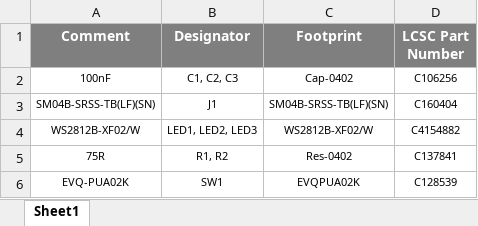
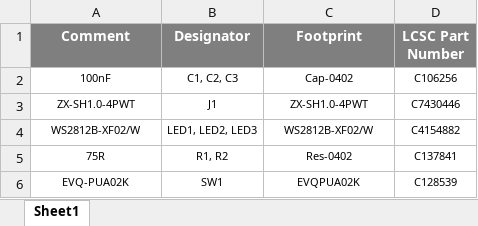
Before and after one commit to eSpark-Backup/bradford-fermin-led-control, an Excel workbook: Design Files/LED Board - v1.0/BOM/JLCPCB-BOM-LED Board-v1.0.xlsx, sheet Sheet1, drawn as a sheet; values as stored, in another font and other column widths than the file's, no borders; removed rows and columns are numbered as before the commit, all else as after; the diff names each change by its address in the sheet, - before the commit and + after, or states it on an @@ line.

```diff
--- a/Design Files/LED Board - v1.0/BOM/JLCPCB-BOM-LED Board-v1.0.xlsx (sheet Sheet1)
+++ b/Design Files/LED Board - v1.0/BOM/JLCPCB-BOM-LED Board-v1.0.xlsx (sheet Sheet1)
-row 3: SM04B-SRSS-TB(LF)(SN) | J1 | SM04B-SRSS-TB(LF)(SN) | C160404
+row 3: ZX-SH1.0-4PWT | J1 | ZX-SH1.0-4PWT | C7430446
```
Also changed, not shown: Design Files/LED Board - v1.0/BOM/Client-BOM-LED Board-v1.0.xlsx, Design Files/Main-Board-v1.0/BOM/Client-BOM-Main Board - v1.0.xlsx, 1 other file.
